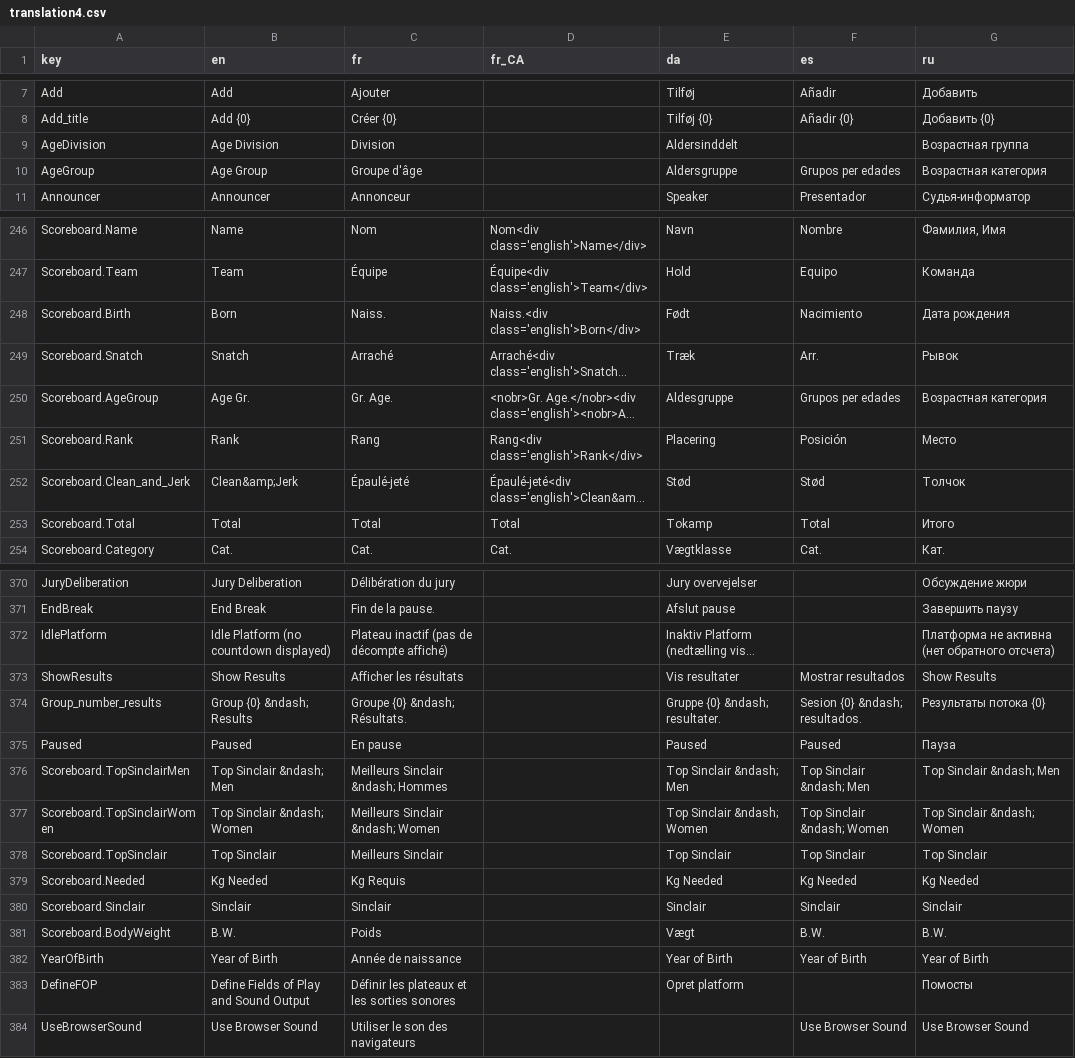
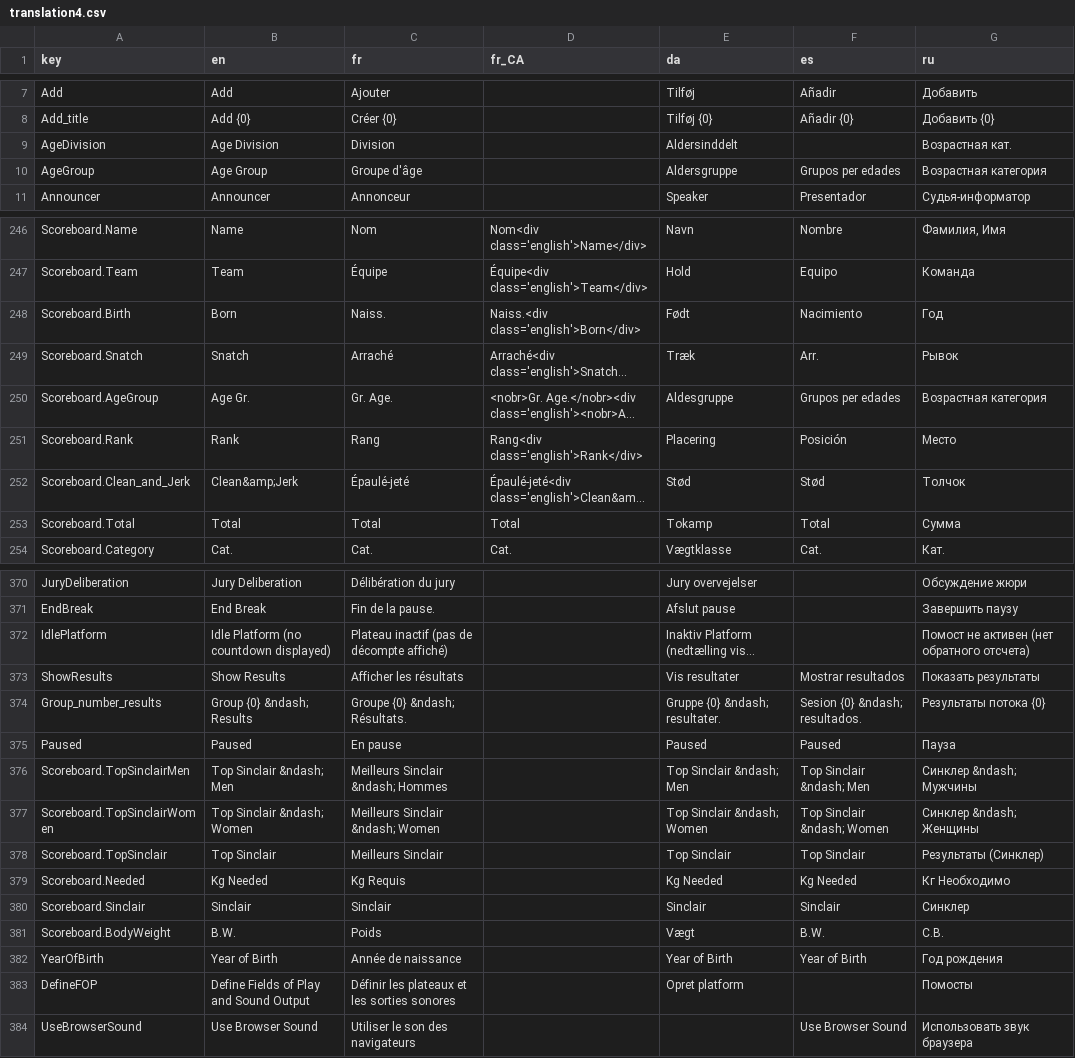
Before and after one commit to jflamy/owlcms4, a CSV file: owlcms/src/main/resources/i18n/translation4.csv, drawn as a sheet; only a part is shown, gaps mark what is left out; long unchanged cells end in …; the diff covers the shown part only; the diff names each change by its address in the sheet, - before the commit and + after, or states it on an @@ line.

Commit message:
Updated russian translations + quotes fixed

```diff
--- a/owlcms/src/main/resources/i18n/translation4.csv
+++ b/owlcms/src/main/resources/i18n/translation4.csv
-G9 (ru): Возрастная группа
+G9 (ru): Возрастная кат.
-G248 (ru): Дата рождения
+G248 (ru): Год
-G253 (ru): Итого
+G253 (ru): Сумма
-G372 (ru): Платформа не активна (нет обратного отсчета)
+G372 (ru): Помост не активен (нет обратного отсчета)
-G373 (ru): Show Results
+G373 (ru): Показать результаты
-G376 (ru): Top Sinclair &ndash; Men
+G376 (ru): Синклер &ndash; Мужчины
-G377 (ru): Top Sinclair &ndash; Women
+G377 (ru): Синклер &ndash; Женщины
-G378 (ru): Top Sinclair
+G378 (ru): Результаты (Синклер)
-G379 (ru): Kg Needed
+G379 (ru): Кг Необходимо
-G380 (ru): Sinclair
+G380 (ru): Синклер
-G381 (ru): B.W.
+G381 (ru): С.В.
-G382 (ru): Year of Birth
+G382 (ru): Год рождения
-G384 (ru): Use Browser Sound
+G384 (ru): Использовать звук браузера
```
Also changed, not shown: 6 edited cells elsewhere in this file.
